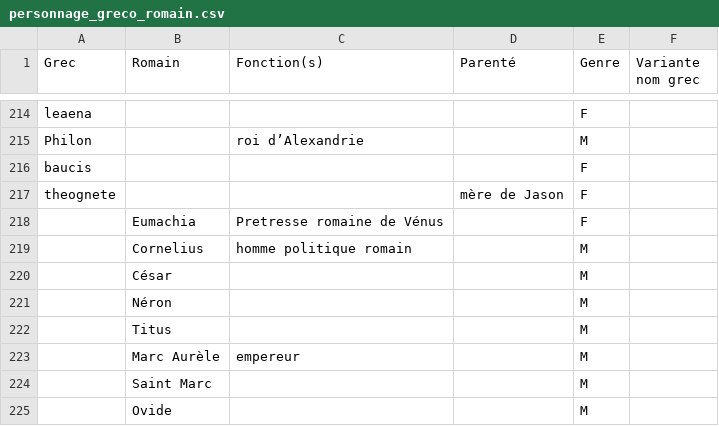
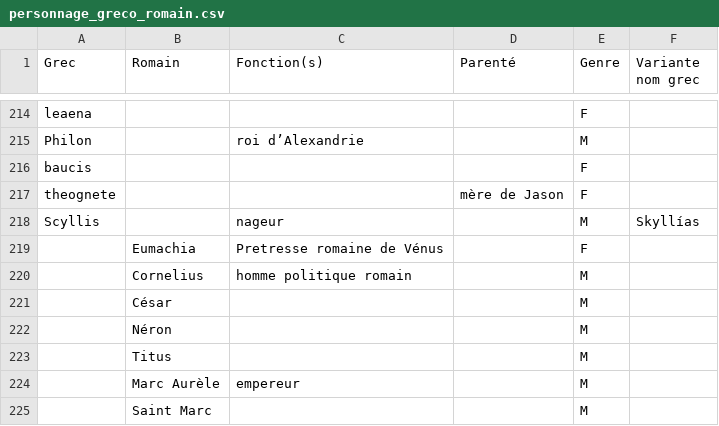
Before and after one commit to NataTCHA/TALart, a CSV file: dictionnaires_personnages/personnage_greco_romain.csv, drawn as a sheet; only a part is shown, gaps mark what is left out; the shorter side is filled out with more unchanged rows.

```diff
--- a/dictionnaires_personnages/personnage_greco_romain.csv
+++ b/dictionnaires_personnages/personnage_greco_romain.csv
@@ -217,2 +217,3 @@ baucis,,,,F,
 theognete,,,mère de Jason,F,
+Scyllis ,,nageur,,M,Skyllías
 ,Eumachia,Pretresse romaine de Vénus,,F,
```
Also changed, not shown: 1 other file.
